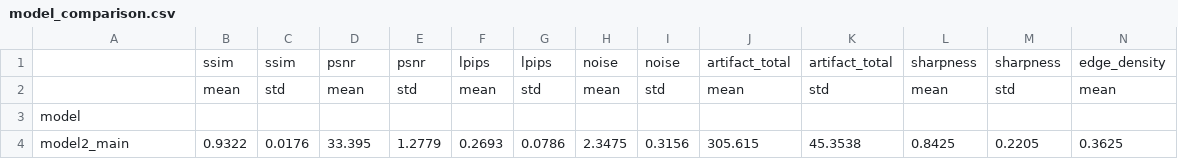
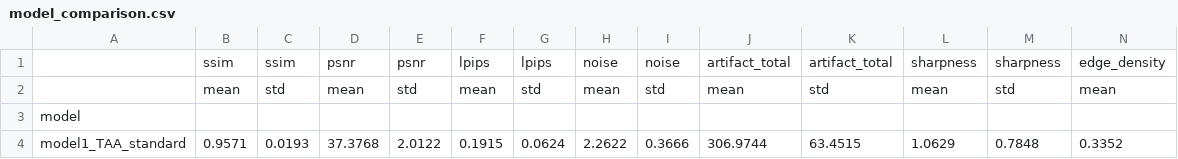
Before and after one commit to nyanyaco-ja/ai-image-analyzer-pro, a CSV file: analysis_output/20251113_161602/model_comparison.csv (was analysis_output/20251113_104154/model_comparison.csv), drawn as a sheet; only a part is shown; removed rows and columns are numbered as before the commit, all else as after; rows hold the shown columns only; the diff names each change by its address in the sheet, - before the commit and + after, or states it on an @@ line.

```diff
--- a/analysis_output/20251113_104154/model_comparison.csv
+++ b/analysis_output/20251113_161602/model_comparison.csv
-row 4: model2_main | 0.9322 | 0.0176 | 33.395 | 1.2779 | 0.2693 | 0.0786 | 2.3475 | 0.3156 | 305.615 | 45.3538 | 0.8425 | 0.2205 | 0.3625
+row 4: model1_TAA_standard | 0.9571 | 0.0193 | 37.3768 | 2.0122 | 0.1915 | 0.0624 | 2.2622 | 0.3666 | 306.9744 | 63.4515 | 1.0629 | 0.7848 | 0.3352
```
Also changed, not shown: analysis_output/20251113_161602/lfv_proof_summary.csv, 10 other files.
